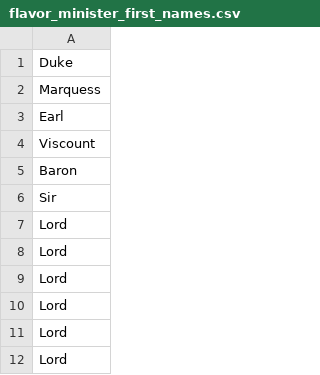
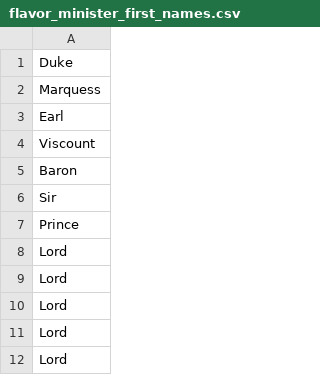
Before and after one commit to Viktor-Butkovich/Scramble-for-Africa-game, a CSV file: text/flavor_minister_first_names.csv, drawn as a sheet; only a part is shown.

Commit message:
Added judge bribery, minister backgrounds, firing

```diff
--- a/text/flavor_minister_first_names.csv
+++ b/text/flavor_minister_first_names.csv
@@ -6,3 +6,3 @@ Baron
 Sir
-Lord
+Prince
 Lord
```
Also changed, not shown: 18 other files.
